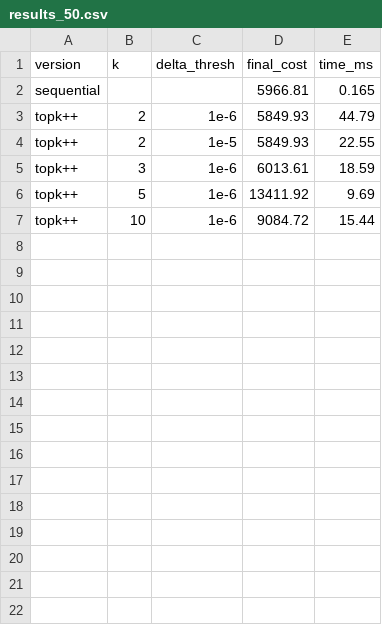
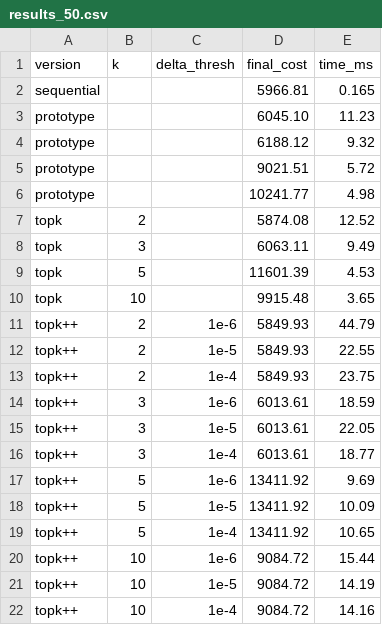
Before and after one commit to AX1ao/TSP_2OPT_Parallelism, a CSV file: results/results_50.csv, drawn as a sheet; the diff names each change by its address in the sheet, - before the commit and + after, or states it on an @@ line.

Commit message:
Update results_50.csv

```diff
--- a/results/results_50.csv
+++ b/results/results_50.csv
+row 3: prototype |  |  | 6045.10 | 11.23
+row 4: prototype |  |  | 6188.12 | 9.32
+row 5: prototype |  |  | 9021.51 | 5.72
+row 6: prototype |  |  | 10241.77 | 4.98
+row 7: topk | 2 |  | 5874.08 | 12.52
+row 8: topk | 3 |  | 6063.11 | 9.49
+row 9: topk | 5 |  | 11601.39 | 4.53
+row 10: topk | 10 |  | 9915.48 | 3.65
+row 13: topk++ | 2 | 1e-4 | 5849.93 | 23.75
+row 15: topk++ | 3 | 1e-5 | 6013.61 | 22.05
+row 16: topk++ | 3 | 1e-4 | 6013.61 | 18.77
+row 18: topk++ | 5 | 1e-5 | 13411.92 | 10.09
+row 19: topk++ | 5 | 1e-4 | 13411.92 | 10.65
+row 21: topk++ | 10 | 1e-5 | 9084.72 | 14.19
+row 22: topk++ | 10 | 1e-4 | 9084.72 | 14.16
```
